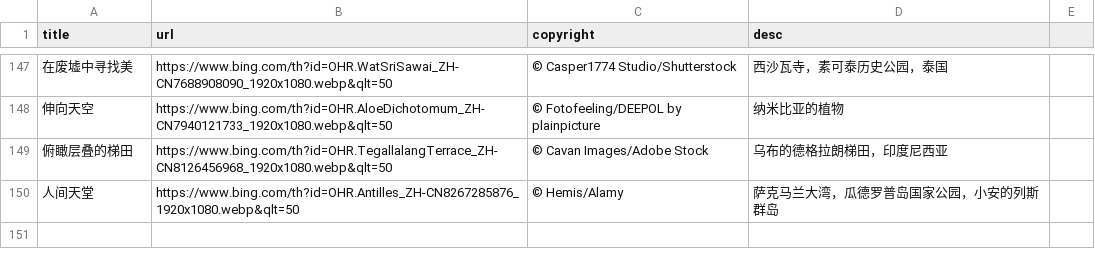
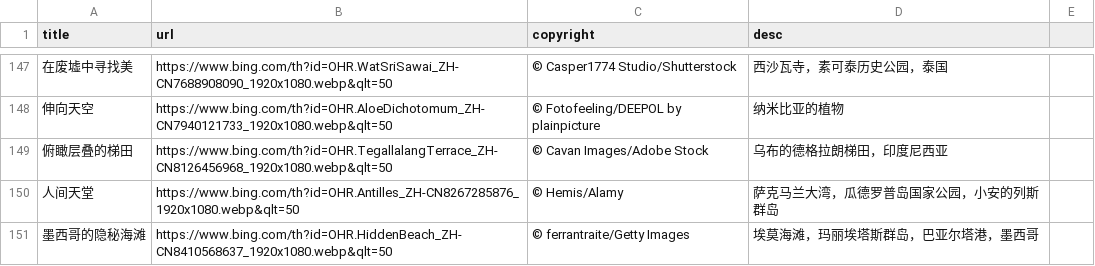
Before and after one commit to FrankFan/bing-wallpaper, a CSV file: bing-wallpaper.csv, drawn as a sheet; only a part is shown, gaps mark what is left out; the diff names each change by its address in the sheet, - before the commit and + after, or states it on an @@ line.

Commit message:
sync daily wallpaper

```diff
--- a/bing-wallpaper.csv
+++ b/bing-wallpaper.csv
+row 151: 墨西哥的隐秘海滩 | https://www.bing.com/th?id=OHR.HiddenBeach_ZH-CN8410568637_1920x1080.webp&qlt=50 | © ferrantraite/Getty Images | 埃莫海滩，玛丽埃塔斯群岛，巴亚尔塔港，墨西哥
```
